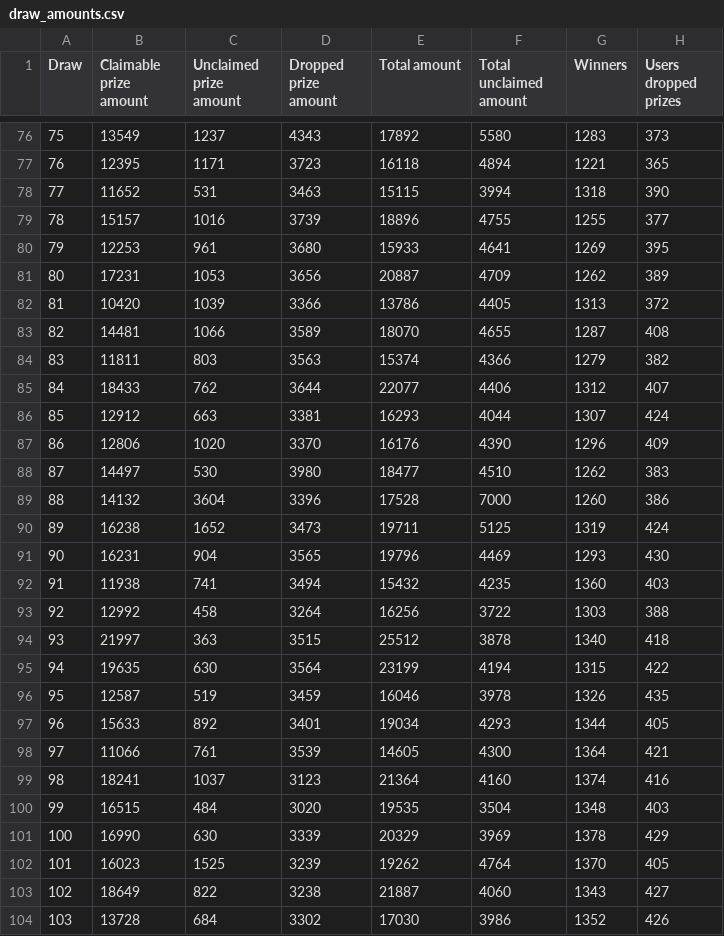
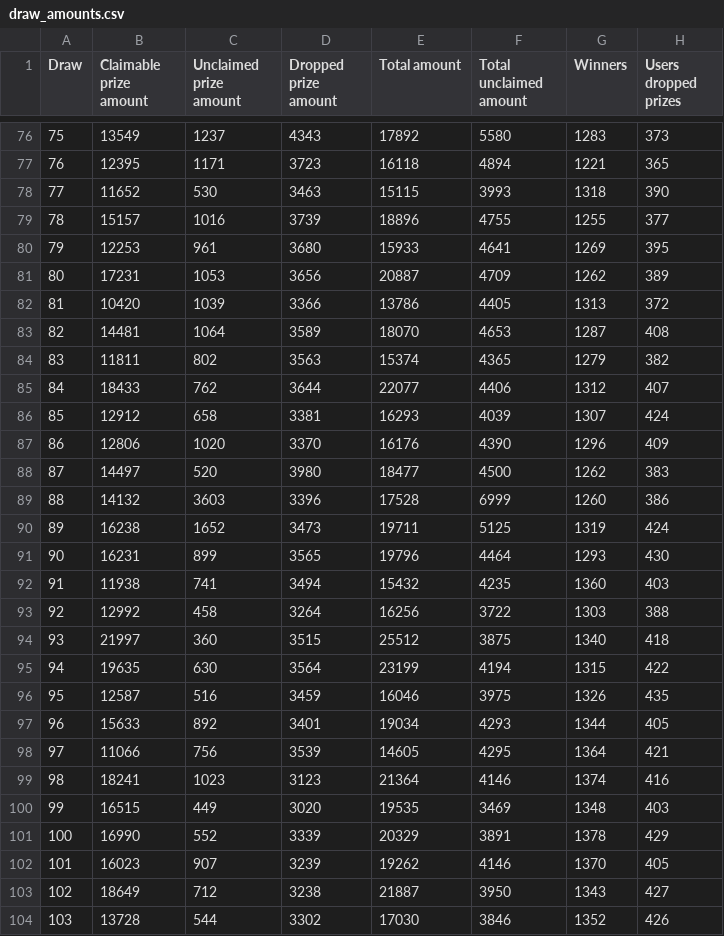
Before and after one commit to MAlvarez-0/PoolTogetherDB_Backup, a CSV file: data/draw_amounts.csv, drawn as a sheet; only a part is shown, gaps mark what is left out; the diff covers the shown part only.

Commit message:
[data] Updated data files for draws 136, 134, 135

```diff
--- a/data/draw_amounts.csv
+++ b/data/draw_amounts.csv
@@ -77,3 +77,3 @@ Draw,Claimable prize amount,Unclaimed prize amount,Dropped prize amount,Total am
 76,12395,1171,3723,16118,4894,1221,365
-77,11652,531,3463,15115,3994,1318,390
+77,11652,530,3463,15115,3993,1318,390
 78,15157,1016,3739,18896,4755,1255,377
@@ -82,23 +82,23 @@ Draw,Claimable prize amount,Unclaimed prize amount,Dropped prize amount,Total am
 81,10420,1039,3366,13786,4405,1313,372
-82,14481,1066,3589,18070,4655,1287,408
-83,11811,803,3563,15374,4366,1279,382
+82,14481,1064,3589,18070,4653,1287,408
+83,11811,802,3563,15374,4365,1279,382
 84,18433,762,3644,22077,4406,1312,407
-85,12912,663,3381,16293,4044,1307,424
+85,12912,658,3381,16293,4039,1307,424
 86,12806,1020,3370,16176,4390,1296,409
-87,14497,530,3980,18477,4510,1262,383
-88,14132,3604,3396,17528,7000,1260,386
+87,14497,520,3980,18477,4500,1262,383
+88,14132,3603,3396,17528,6999,1260,386
 89,16238,1652,3473,19711,5125,1319,424
-90,16231,904,3565,19796,4469,1293,430
+90,16231,899,3565,19796,4464,1293,430
 91,11938,741,3494,15432,4235,1360,403
 92,12992,458,3264,16256,3722,1303,388
-93,21997,363,3515,25512,3878,1340,418
+93,21997,360,3515,25512,3875,1340,418
 94,19635,630,3564,23199,4194,1315,422
-95,12587,519,3459,16046,3978,1326,435
+95,12587,516,3459,16046,3975,1326,435
 96,15633,892,3401,19034,4293,1344,405
-97,11066,761,3539,14605,4300,1364,421
-98,18241,1037,3123,21364,4160,1374,416
-99,16515,484,3020,19535,3504,1348,403
-100,16990,630,3339,20329,3969,1378,429
-101,16023,1525,3239,19262,4764,1370,405
-102,18649,822,3238,21887,4060,1343,427
-103,13728,684,3302,17030,3986,1352,426
+97,11066,756,3539,14605,4295,1364,421
+98,18241,1023,3123,21364,4146,1374,416
+99,16515,449,3020,19535,3469,1348,403
+100,16990,552,3339,20329,3891,1378,429
+101,16023,907,3239,19262,4146,1370,405
+102,18649,712,3238,21887,3950,1343,427
+103,13728,544,3302,17030,3846,1352,426
```
Also changed, not shown: 4 added rows, 1 removed row and 60 edited cells elsewhere in this file, data/luckiest_winners.csv, 2 other files.
